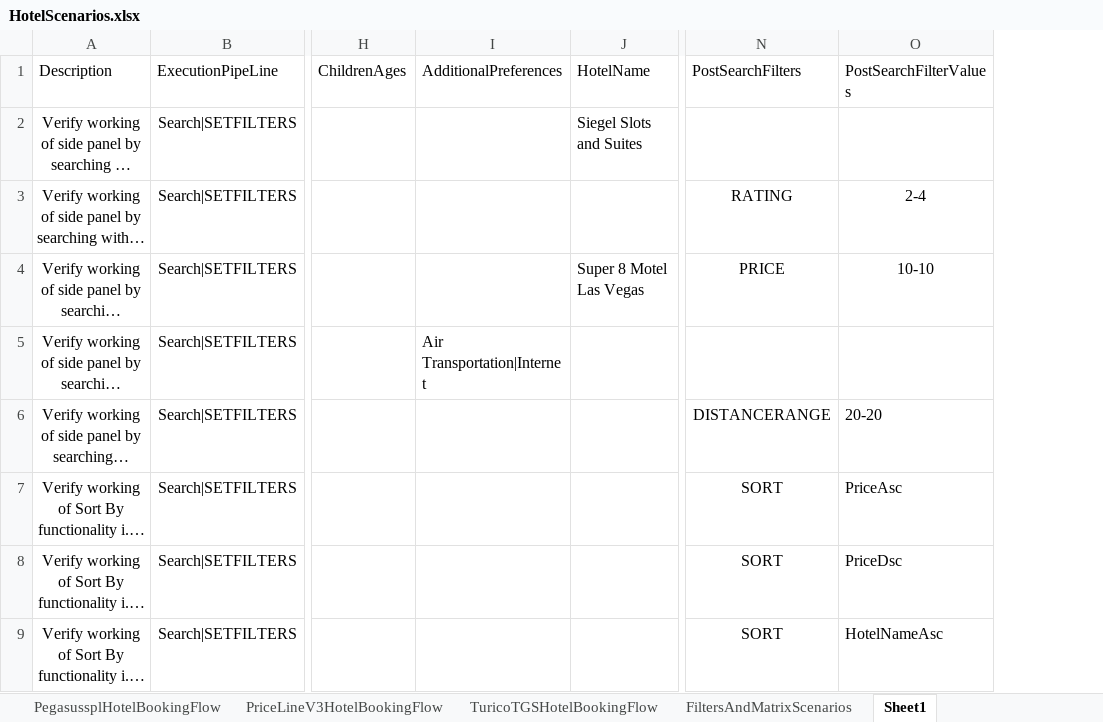
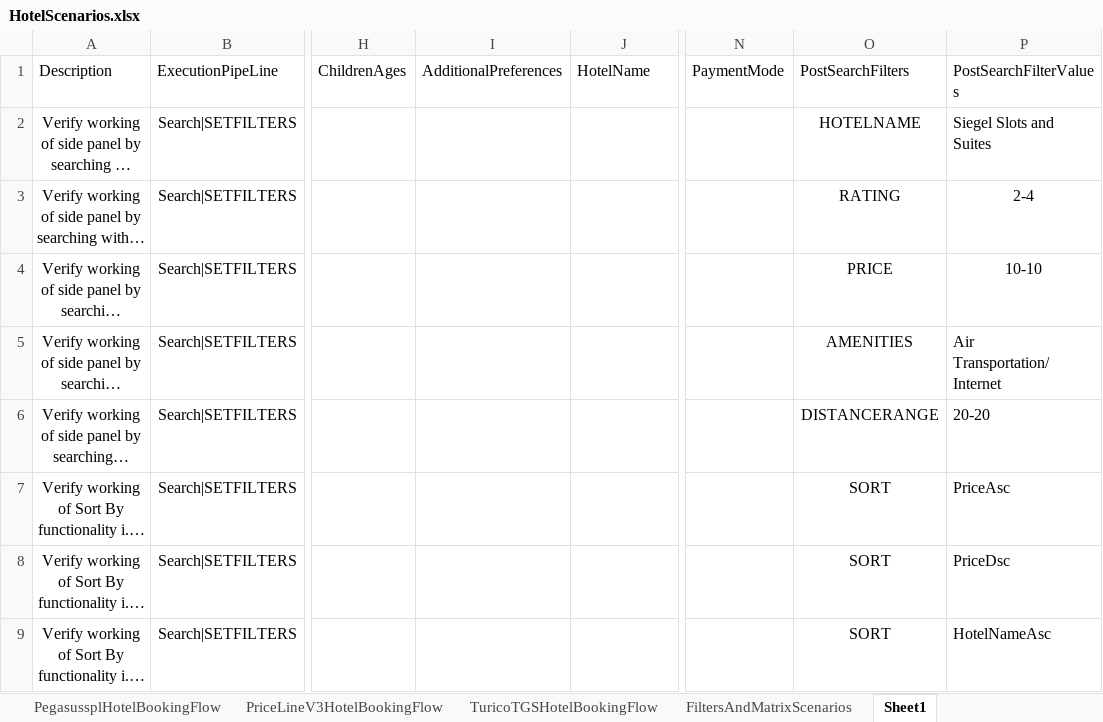
Before and after one commit to varun1308/rovia-automation, an Excel workbook: Rovia.UI.Automation.Tests/DataSheet/Hotel/HotelScenarios.xlsx, sheet Sheet1, drawn as a sheet; only a part is shown, gaps mark what is left out; long unchanged cells end in …; values as stored, in another font and other column widths than the file's, no borders; table styles not drawn; addresses are those after the commit; the diff names each change by its address in the sheet, - before the commit and + after, or states it on an @@ line.

```diff
--- a/Rovia.UI.Automation.Tests/DataSheet/Hotel/HotelScenarios.xlsx (sheet Sheet1)
+++ b/Rovia.UI.Automation.Tests/DataSheet/Hotel/HotelScenarios.xlsx (sheet Sheet1)
+column N (PaymentMode), empty
-J2 (HotelName): Siegel Slots and Suites
+J2 (HotelName): (empty)
-O2 (PostSearchFilters): (empty)
+O2 (PostSearchFilters): HOTELNAME
-P2 (PostSearchFilterValues): (empty)
+P2 (PostSearchFilterValues): Siegel Slots and Suites
-J4 (HotelName): Super 8 Motel Las Vegas
+J4 (HotelName): (empty)
-I5 (AdditionalPreferences): Air Transportation|Internet
+I5 (AdditionalPreferences): (empty)
-O5 (PostSearchFilters): (empty)
+O5 (PostSearchFilters): AMENITIES
-P5 (PostSearchFilterValues): (empty)
+P5 (PostSearchFilterValues): Air Transportation/Internet
```
Also changed, not shown: sheet HotelsComHotelBookingFlow, sheet GeneralScenarios, 5 other files.
